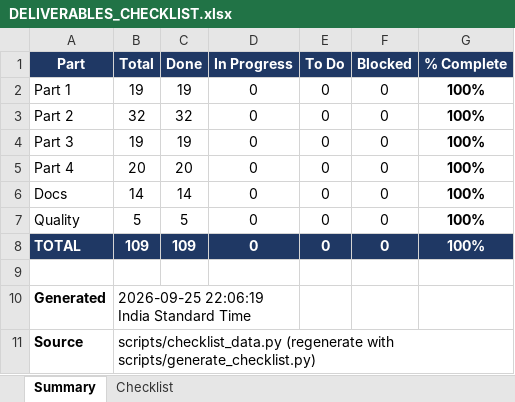
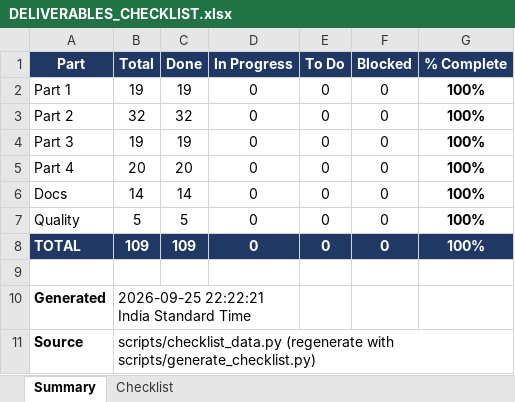
Before and after one commit to pankaj29/ML-Engineer-Challenge, an Excel workbook: DELIVERABLES_CHECKLIST.xlsx, sheet Summary, drawn as a sheet; values as stored, in another font and other column widths than the file's, no borders; the diff names each change by its address in the sheet, - before the commit and + after, or states it on an @@ line.

```diff
--- a/DELIVERABLES_CHECKLIST.xlsx (sheet Summary)
+++ b/DELIVERABLES_CHECKLIST.xlsx (sheet Summary)
-B10 (Total): 2026-09-25 22:06:19 India Standard Time
+B10 (Total): 2026-09-25 22:22:21 India Standard Time
```
Also changed, not shown: sheet Checklist, 13 other files.
